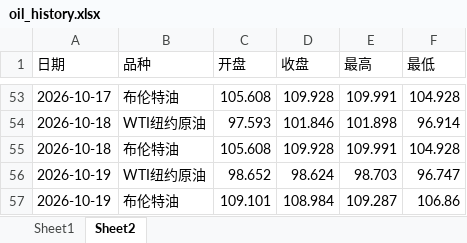
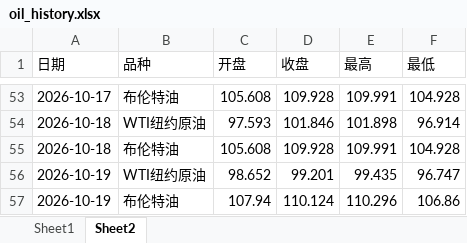
Before and after one commit to no532/Oil-price-update, an Excel workbook: 国际/oil_history.xlsx, sheet Sheet2, drawn as a sheet; only a part is shown, gaps mark what is left out; values as stored, in another font and other column widths than the file's, no borders; the diff names each change by its address in the sheet, - before the commit and + after, or states it on an @@ line.

```diff
--- a/国际/oil_history.xlsx (sheet Sheet2)
+++ b/国际/oil_history.xlsx (sheet Sheet2)
-D56 (收盘): 98.624
+D56 (收盘): 99.201
-E56 (最高): 98.703
+E56 (最高): 99.435
-C57 (开盘): 109.101
+C57 (开盘): 107.94
-D57 (收盘): 108.984
+D57 (收盘): 110.124
-E57 (最高): 109.287
+E57 (最高): 110.296
```
Also changed, not shown: sheet Sheet1, 4 other files.
